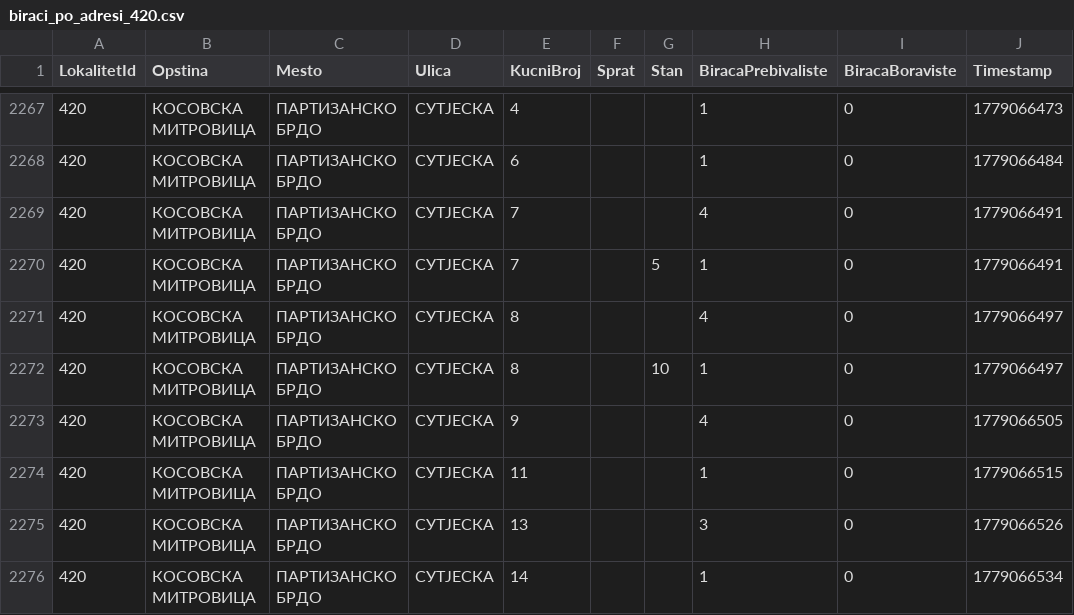
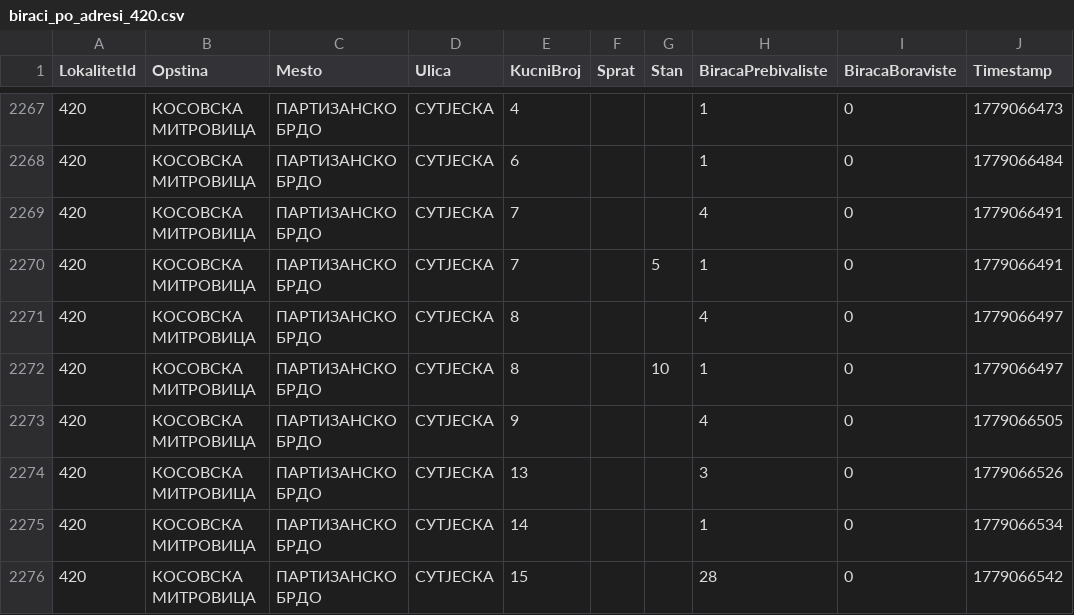
Before and after one commit to nemdub/biracki-spisak, a CSV file: data/processed/biraci_po_adresi/biraci_po_adresi_420.csv, drawn as a sheet; only a part is shown, gaps mark what is left out; the shorter side is filled out with more unchanged rows.

Commit message:
add processed localities

```diff
--- a/data/processed/biraci_po_adresi/biraci_po_adresi_420.csv
+++ b/data/processed/biraci_po_adresi/biraci_po_adresi_420.csv
@@ -2273,3 +2273,2 @@
 "420","КОСОВСКА МИТРОВИЦА","ПАРТИЗАНСКО БРДО","СУТЈЕСКА","9","","","4","0","1779066505"
-"420","КОСОВСКА МИТРОВИЦА","ПАРТИЗАНСКО БРДО","СУТЈЕСКА","11","","","1","0","1779066515"
 "420","КОСОВСКА МИТРОВИЦА","ПАРТИЗАНСКО БРДО","СУТЈЕСКА","13","","","3","0","1779066526"
```
Also changed, not shown: 4 other files.
